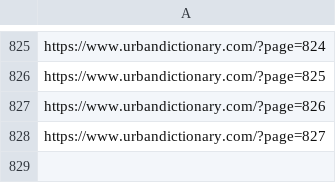
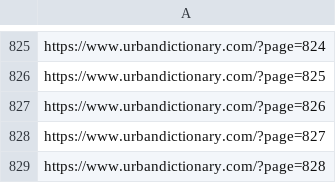
Before and after one commit to Pacholleck/project, a CSV file: scrapy/urbandict/urbandict/spiders/link_list.csv, drawn as a sheet; only a part is shown, gaps mark what is left out.

```diff
--- a/scrapy/urbandict/urbandict/spiders/link_list.csv
+++ b/scrapy/urbandict/urbandict/spiders/link_list.csv
@@ -828 +828,2 @@ https://www.urbandictionary.com/?page=826
 https://www.urbandictionary.com/?page=827
+https://www.urbandictionary.com/?page=828
```
Also changed, not shown: scrapy/urbandict/urbandict/spiders/links.csv, scrapy/urbandict/urbandict/spiders/words.csv, 1 other file.
